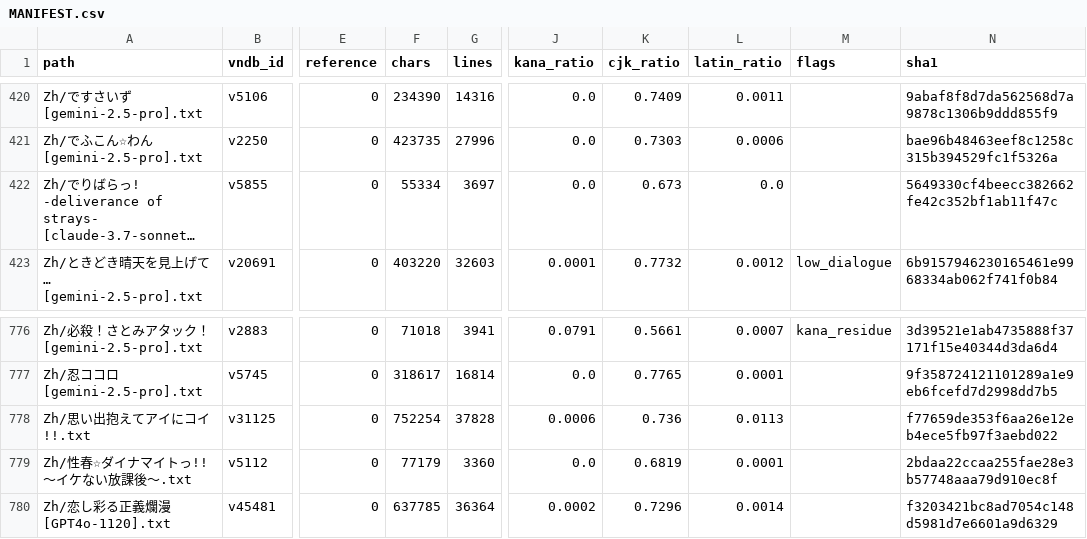
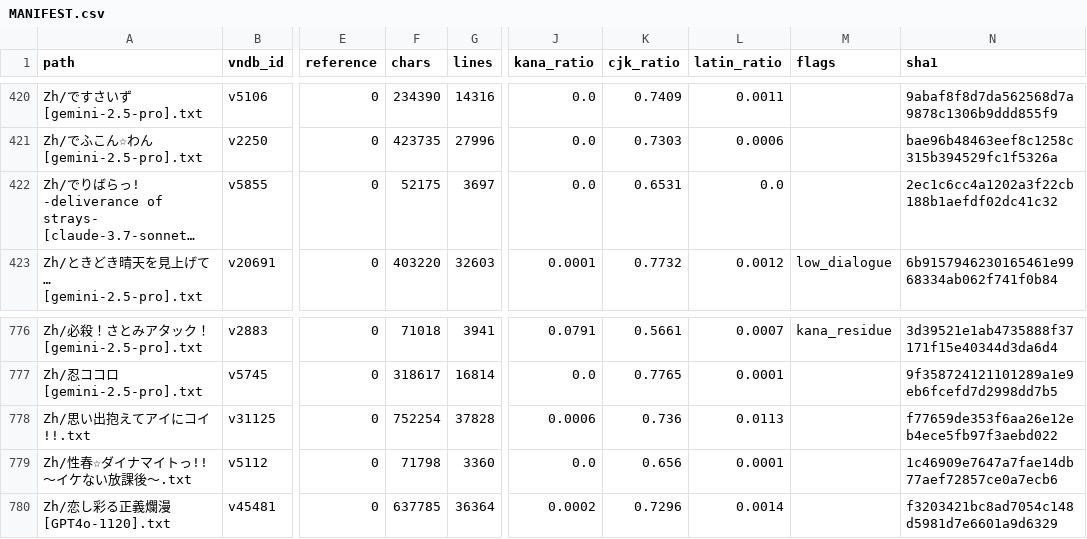
Before and after one commit to m-rui001/galgame-script-corpus, a CSV file: MANIFEST.csv, drawn as a sheet; only a part is shown, gaps mark what is left out; long unchanged cells end in …; the diff covers the shown part only; the diff names each change by its address in the sheet, - before the commit and + after, or states it on an @@ line.

```diff
--- a/MANIFEST.csv
+++ b/MANIFEST.csv
-F422 (chars): 55334
+F422 (chars): 52175
-K422 (cjk_ratio): 0.673
+K422 (cjk_ratio): 0.6531
-N422 (sha1): 5649330cf4beecc382662fe42c352bf1ab11f47c
+N422 (sha1): 2ec1c6cc4a1202a3f22cb188b1aefdf02dc41c32
-F779 (chars): 77179
+F779 (chars): 71798
-K779 (cjk_ratio): 0.6819
+K779 (cjk_ratio): 0.656
-N779 (sha1): 2bdaa22ccaa255fae28e3b57748aaa79d910ec8f
+N779 (sha1): 1c46909e7647a7fae14db77aef72857ce0a7ecb6
```
Also changed, not shown: 27 edited cells elsewhere in this file, 7 other files.
